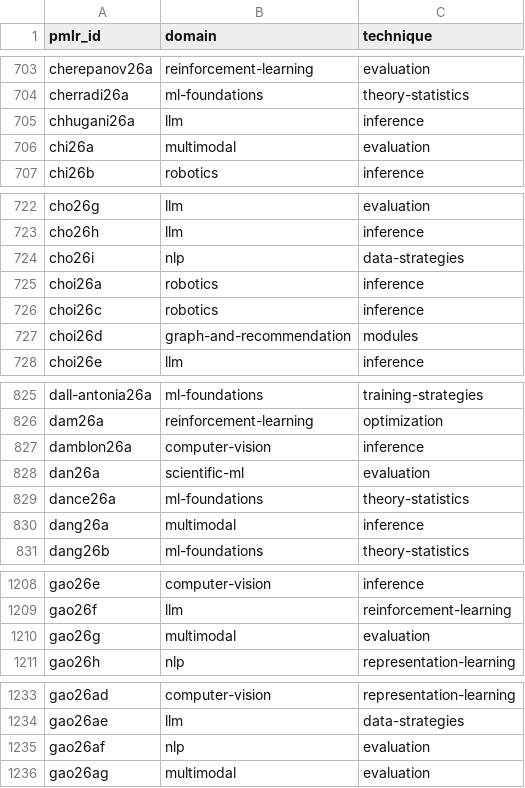
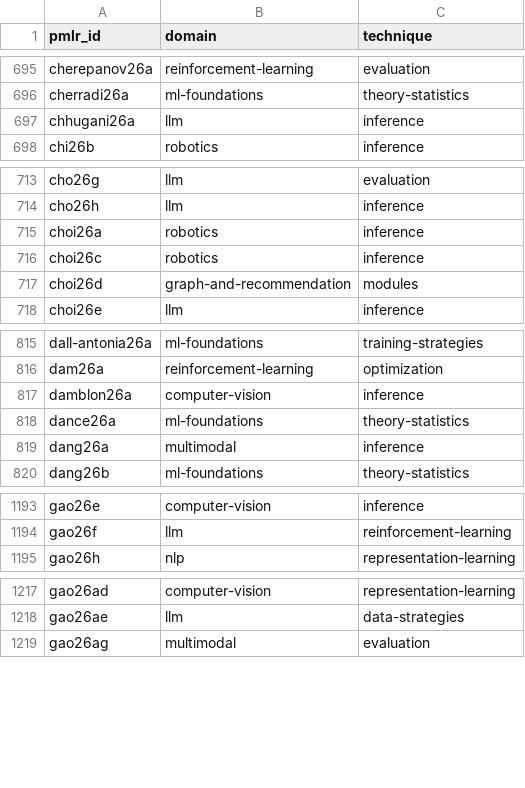
Before and after one commit to rascal-yang/Awesome-Research-Insights, a TSV file: conferences/icml-2026/classification.tsv, drawn as a sheet; only a part is shown, gaps mark what is left out; the diff covers the shown part only.

```diff
--- a/conferences/icml-2026/classification.tsv
+++ b/conferences/icml-2026/classification.tsv
@@ -705,3 +697,2 @@ cherradi26a	ml-foundations	theory-statistics
 chhugani26a	llm	inference
-chi26a	multimodal	evaluation
 chi26b	robotics	inference
@@ -723,3 +714,2 @@ cho26g	llm	evaluation
 cho26h	llm	inference
-cho26i	nlp	data-strategies
 choi26a	robotics	inference
@@ -827,3 +817,2 @@ dam26a	reinforcement-learning	optimization
 damblon26a	computer-vision	inference
-dan26a	scientific-ml	evaluation
 dance26a	ml-foundations	theory-statistics
@@ -1209,3 +1194,2 @@ gao26e	computer-vision	inference
 gao26f	llm	reinforcement-learning
-gao26g	multimodal	evaluation
 gao26h	nlp	representation-learning
@@ -1234,3 +1218,2 @@ gao26ad	computer-vision	representation-learning
 gao26ae	llm	data-strategies
-gao26af	nlp	evaluation
 gao26ag	multimodal	evaluation
```
Also changed, not shown: 13 removed rows elsewhere in this file, 32 other files.
